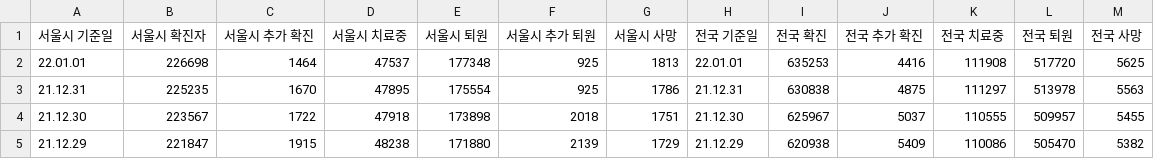
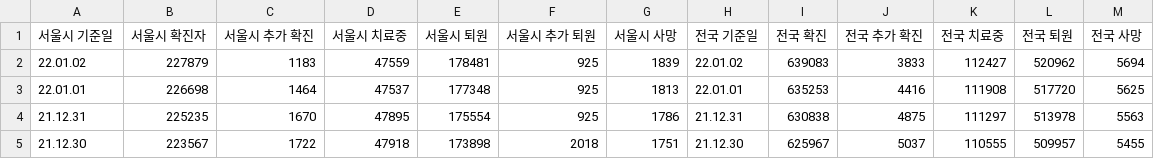
Before and after one commit to hwaneest/DataCamp_Donates_2021, a CSV file: data/trends-extend.csv, drawn as a sheet; only a part is shown; the shorter side is filled out with more unchanged rows.

Commit message:
cicd(csv): latest

```diff
--- a/data/trends-extend.csv
+++ b/data/trends-extend.csv
@@ -1,2 +1,3 @@
 서울시 기준일,서울시 확진자,서울시 추가 확진,서울시 치료중,서울시 퇴원,서울시 추가 퇴원,서울시 사망,전국 기준일,전국 확진,전국 추가 확진,전국 치료중,전국 퇴원,전국 사망
+22.01.02,227879,1183,47559,178481,925,1839,22.01.02,639083,3833,112427,520962,5694
 22.01.01,226698,1464,47537,177348,925,1813,22.01.01,635253,4416,111908,517720,5625
```
